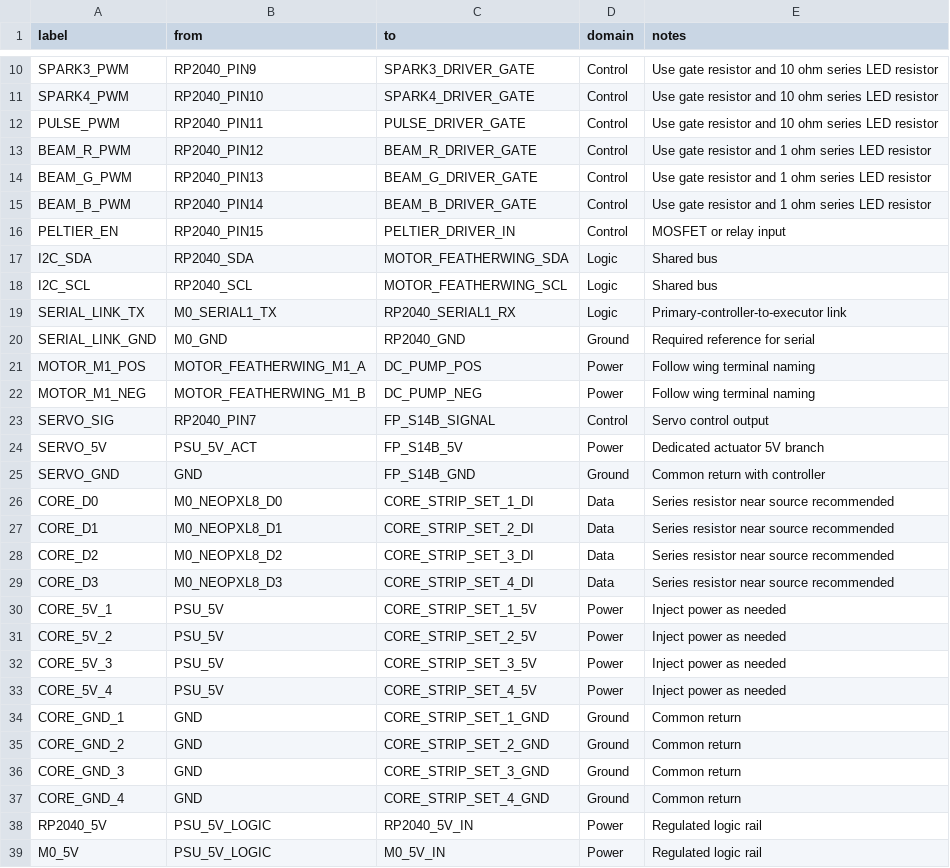
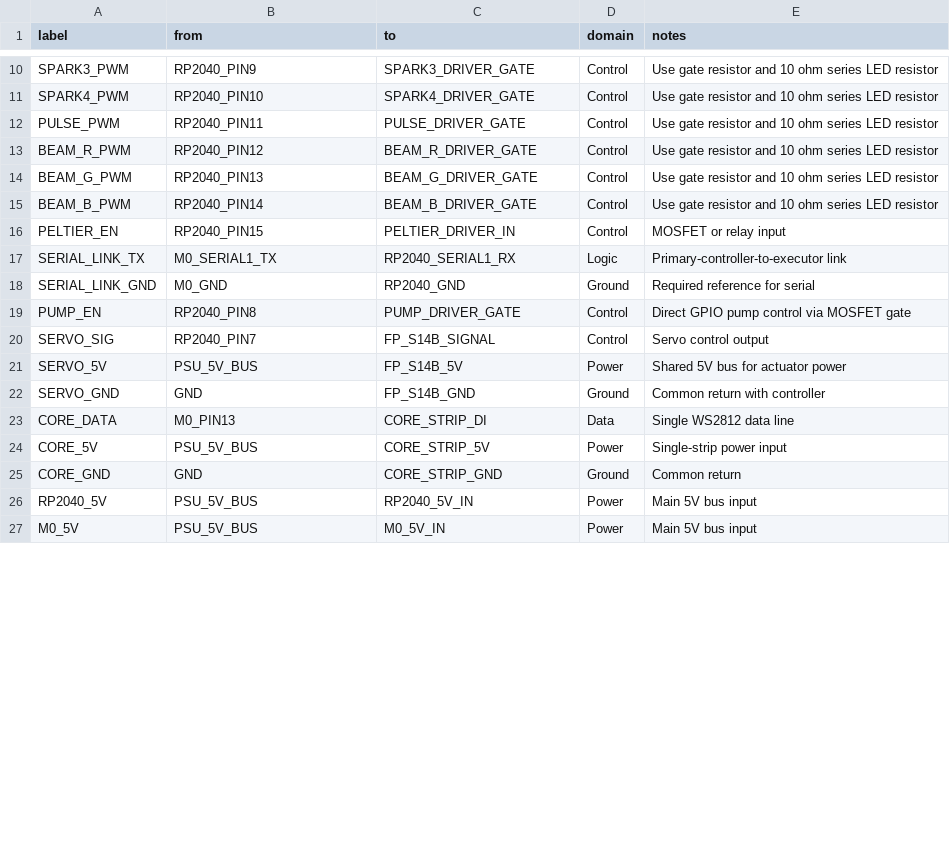
Before and after one commit to EbenAET/Orciny-Device, a CSV file: circuit/fritzing_wire_labels.csv, drawn as a sheet; only a part is shown, gaps mark what is left out; the diff covers the shown part only.

Commit message:
Migrate Orciny device to single-strip core and GPIO pump control
Replace the M0 NeoPXL8-based core controller with a single 30-pixel NeoPixel strip on D13 and keep Serial1 TX dedicated to RP2040 effect commands.

Replace Motor FeatherWing pump control with direct RP2040 GP8 MOSFET drive while keeping GP7 assigned to the FP-S14B claw servo.

Update both firmware sketches and DeviceConfig headers to match the revised controller responsibilities, serial command flow, and output mappings.

Restructure the KiCad project by removing the legacy NeoPXL8 and motor-and-claw sheets, adding the new core-strip and pump-and-claw sheets, and aligning the block hierarchy and power sheet with the current 5V bus plus 3V filament rail model.

Synchronize README, ASCII wiring, Mermaid wiring, Fritzing mapping, wire labels, KiCad netmaps, and BOM so the documented hardware revision matches the firmware and schematics.

Standardize beam and filament resistor values across the documentation and KiCad sources and retain a compatibility copy of the older KiCad netmap without leaving contradictory power-rail guidance.

```diff
--- a/circuit/fritzing_wire_labels.csv
+++ b/circuit/fritzing_wire_labels.csv
@@ -12,28 +12,16 @@ SPARK4_PWM,RP2040_PIN10,SPARK4_DRIVER_GATE,Control,Use gate resistor and 10 ohm
 PULSE_PWM,RP2040_PIN11,PULSE_DRIVER_GATE,Control,Use gate resistor and 10 ohm series LED resistor
-BEAM_R_PWM,RP2040_PIN12,BEAM_R_DRIVER_GATE,Control,Use gate resistor and 1 ohm series LED resistor
-BEAM_G_PWM,RP2040_PIN13,BEAM_G_DRIVER_GATE,Control,Use gate resistor and 1 ohm series LED resistor
-BEAM_B_PWM,RP2040_PIN14,BEAM_B_DRIVER_GATE,Control,Use gate resistor and 1 ohm series LED resistor
+BEAM_R_PWM,RP2040_PIN12,BEAM_R_DRIVER_GATE,Control,Use gate resistor and 10 ohm series LED resistor
+BEAM_G_PWM,RP2040_PIN13,BEAM_G_DRIVER_GATE,Control,Use gate resistor and 10 ohm series LED resistor
+BEAM_B_PWM,RP2040_PIN14,BEAM_B_DRIVER_GATE,Control,Use gate resistor and 10 ohm series LED resistor
 PELTIER_EN,RP2040_PIN15,PELTIER_DRIVER_IN,Control,MOSFET or relay input
-I2C_SDA,RP2040_SDA,MOTOR_FEATHERWING_SDA,Logic,Shared bus
-I2C_SCL,RP2040_SCL,MOTOR_FEATHERWING_SCL,Logic,Shared bus
 SERIAL_LINK_TX,M0_SERIAL1_TX,RP2040_SERIAL1_RX,Logic,Primary-controller-to-executor link
 SERIAL_LINK_GND,M0_GND,RP2040_GND,Ground,Required reference for serial
-MOTOR_M1_POS,MOTOR_FEATHERWING_M1_A,DC_PUMP_POS,Power,Follow wing terminal naming
-MOTOR_M1_NEG,MOTOR_FEATHERWING_M1_B,DC_PUMP_NEG,Power,Follow wing terminal naming
+PUMP_EN,RP2040_PIN8,PUMP_DRIVER_GATE,Control,Direct GPIO pump control via MOSFET gate
 SERVO_SIG,RP2040_PIN7,FP_S14B_SIGNAL,Control,Servo control output
-SERVO_5V,PSU_5V_ACT,FP_S14B_5V,Power,Dedicated actuator 5V branch
+SERVO_5V,PSU_5V_BUS,FP_S14B_5V,Power,Shared 5V bus for actuator power
 SERVO_GND,GND,FP_S14B_GND,Ground,Common return with controller
-CORE_D0,M0_NEOPXL8_D0,CORE_STRIP_SET_1_DI,Data,Series resistor near source recommended
-CORE_D1,M0_NEOPXL8_D1,CORE_STRIP_SET_2_DI,Data,Series resistor near source recommended
-CORE_D2,M0_NEOPXL8_D2,CORE_STRIP_SET_3_DI,Data,Series resistor near source recommended
-CORE_D3,M0_NEOPXL8_D3,CORE_STRIP_SET_4_DI,Data,Series resistor near source recommended
-CORE_5V_1,PSU_5V,CORE_STRIP_SET_1_5V,Power,Inject power as needed
-CORE_5V_2,PSU_5V,CORE_STRIP_SET_2_5V,Power,Inject power as needed
-CORE_5V_3,PSU_5V,CORE_STRIP_SET_3_5V,Power,Inject power as needed
-CORE_5V_4,PSU_5V,CORE_STRIP_SET_4_5V,Power,Inject power as needed
-CORE_GND_1,GND,CORE_STRIP_SET_1_GND,Ground,Common return
-CORE_GND_2,GND,CORE_STRIP_SET_2_GND,Ground,Common return
-CORE_GND_3,GND,CORE_STRIP_SET_3_GND,Ground,Common return
-CORE_GND_4,GND,CORE_STRIP_SET_4_GND,Ground,Common return
-RP2040_5V,PSU_5V_LOGIC,RP2040_5V_IN,Power,Regulated logic rail
-M0_5V,PSU_5V_LOGIC,M0_5V_IN,Power,Regulated logic rail
+CORE_DATA,M0_PIN13,CORE_STRIP_DI,Data,Single WS2812 data line
+CORE_5V,PSU_5V_BUS,CORE_STRIP_5V,Power,Single-strip power input
+CORE_GND,GND,CORE_STRIP_GND,Ground,Common return
+RP2040_5V,PSU_5V_BUS,RP2040_5V_IN,Power,Main 5V bus input
+M0_5V,PSU_5V_BUS,M0_5V_IN,Power,Main 5V bus input
```
Also changed, not shown: 2 added rows, 5 removed rows and 11 edited cells elsewhere in this file, 21 other files.
